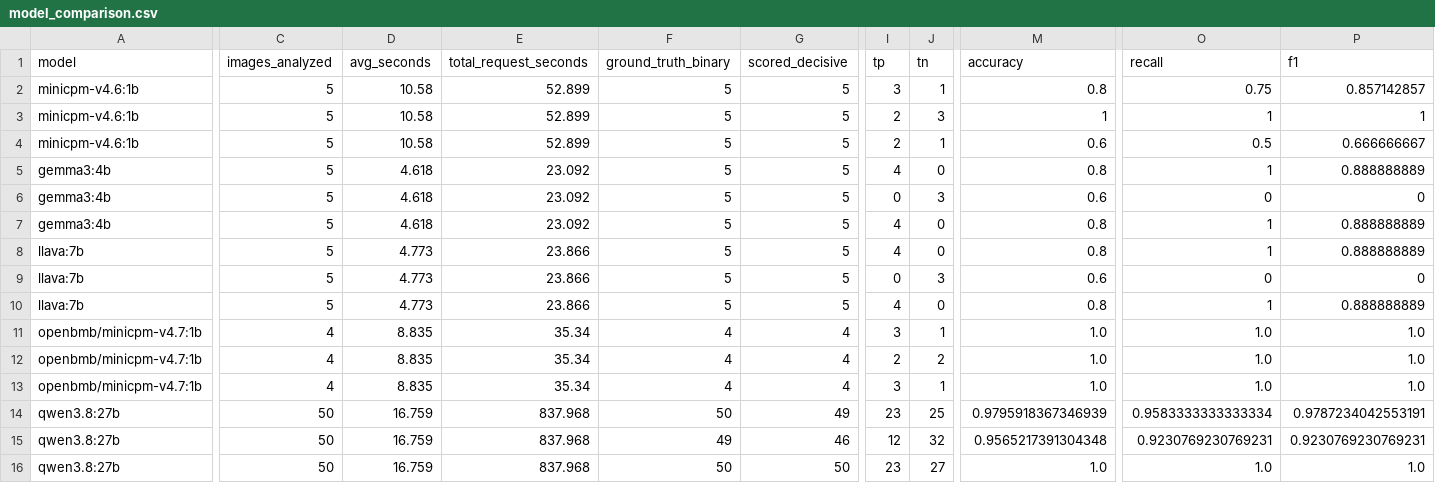
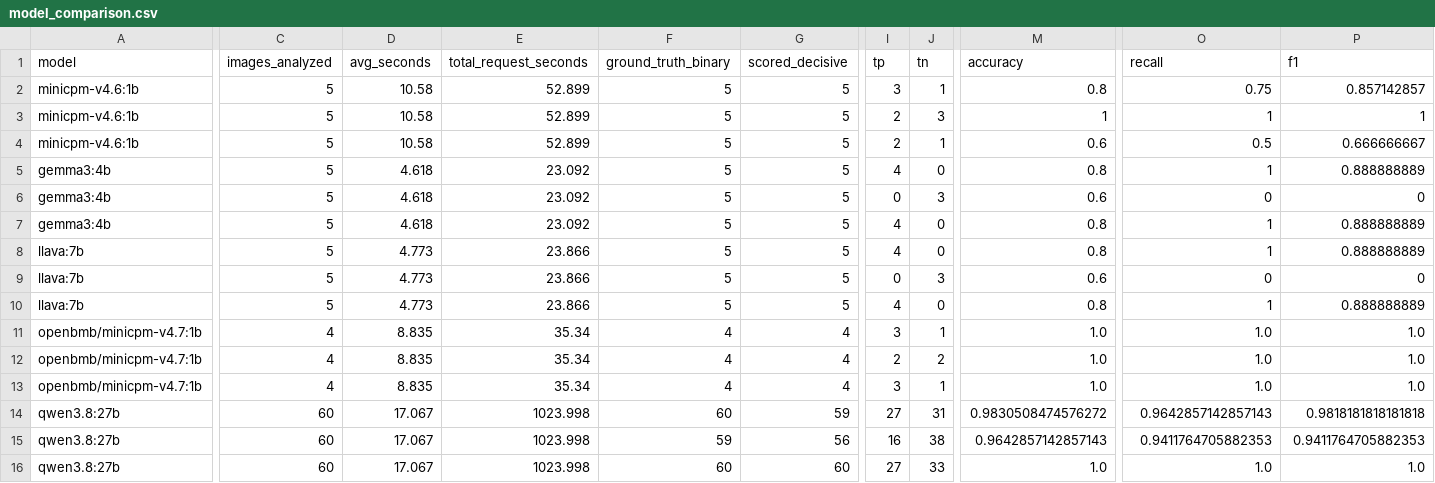
Before and after one commit to y33ticus-maximus/fyp_proj, a CSV file: ppe_model_results/model_comparison.csv, drawn as a sheet; only a part is shown, gaps mark what is left out; removed rows and columns are numbered as before the commit, all else as after; rows hold the shown columns only; the diff covers the shown part only; the diff names each change by its address in the sheet, - before the commit and + after, or states it on an @@ line.

```diff
--- a/ppe_model_results/model_comparison.csv
+++ b/ppe_model_results/model_comparison.csv
-C14 (images_analyzed): 50
+C14 (images_analyzed): 60
-D14 (avg_seconds): 16.759
+D14 (avg_seconds): 17.067
-E14 (total_request_seconds): 837.968
+E14 (total_request_seconds): 1023.998
-F14 (ground_truth_binary): 50
+F14 (ground_truth_binary): 60
-G14 (scored_decisive): 49
+G14 (scored_decisive): 59
-I14 (tp): 23
+I14 (tp): 27
-J14 (tn): 25
+J14 (tn): 31
-M14 (accuracy): 0.9795918367346939
+M14 (accuracy): 0.9830508474576272
-O14 (recall): 0.9583333333333334
+O14 (recall): 0.9642857142857143
-P14 (f1): 0.9787234042553191
+P14 (f1): 0.9818181818181818
-row 15: qwen3.8:27b | 50 | 16.759 | 837.968 | 49 | 46 | 12 | 32 | 0.9565217391304348 | 0.9230769230769231 | 0.9230769230769231
+row 15: qwen3.8:27b | 60 | 17.067 | 1023.998 | 59 | 56 | 16 | 38 | 0.9642857142857143 | 0.9411764705882353 | 0.9411764705882353
-C16 (images_analyzed): 50
+C16 (images_analyzed): 60
-D16 (avg_seconds): 16.759
+D16 (avg_seconds): 17.067
-E16 (total_request_seconds): 837.968
+E16 (total_request_seconds): 1023.998
-F16 (ground_truth_binary): 50
+F16 (ground_truth_binary): 60
-G16 (scored_decisive): 50
+G16 (scored_decisive): 60
-I16 (tp): 23
+I16 (tp): 27
-J16 (tn): 27
+J16 (tn): 33
```
Also changed, not shown: 3 edited cells elsewhere in this file, ppe_model_results/metrics_qwen3_8_27b.csv, ppe_model_results/predictions_qwen3_8_27b.csv, 1 other file.
